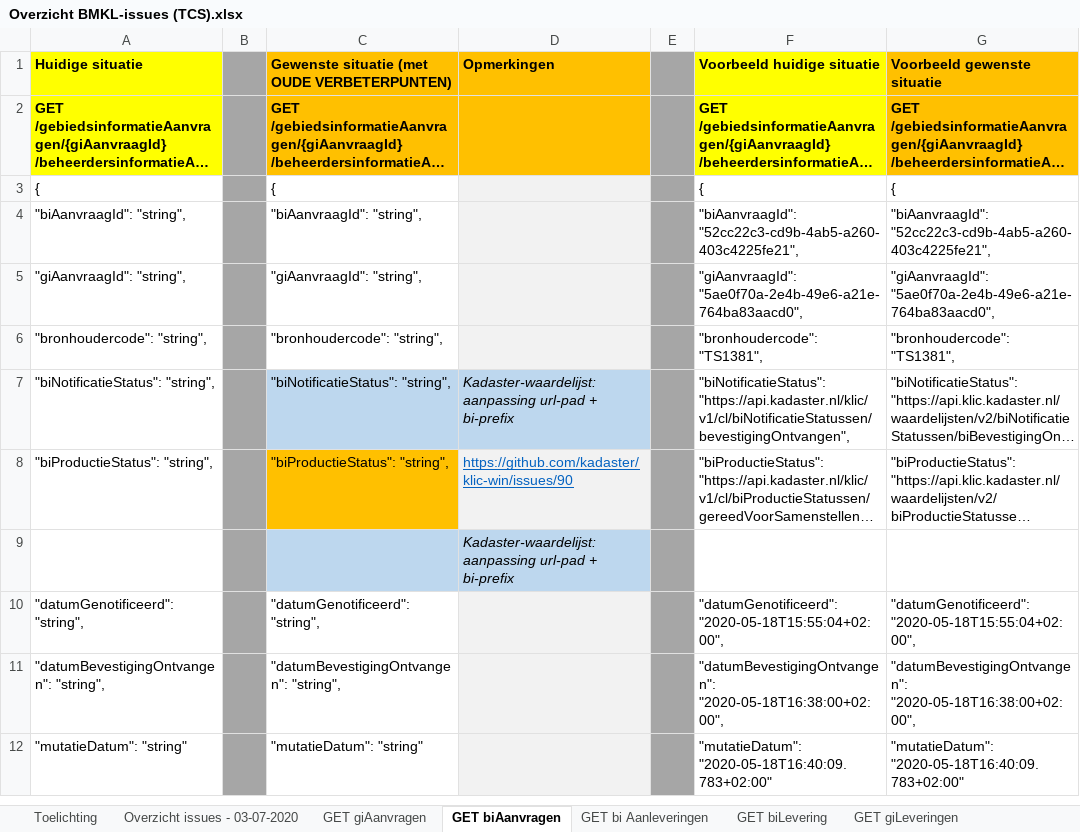
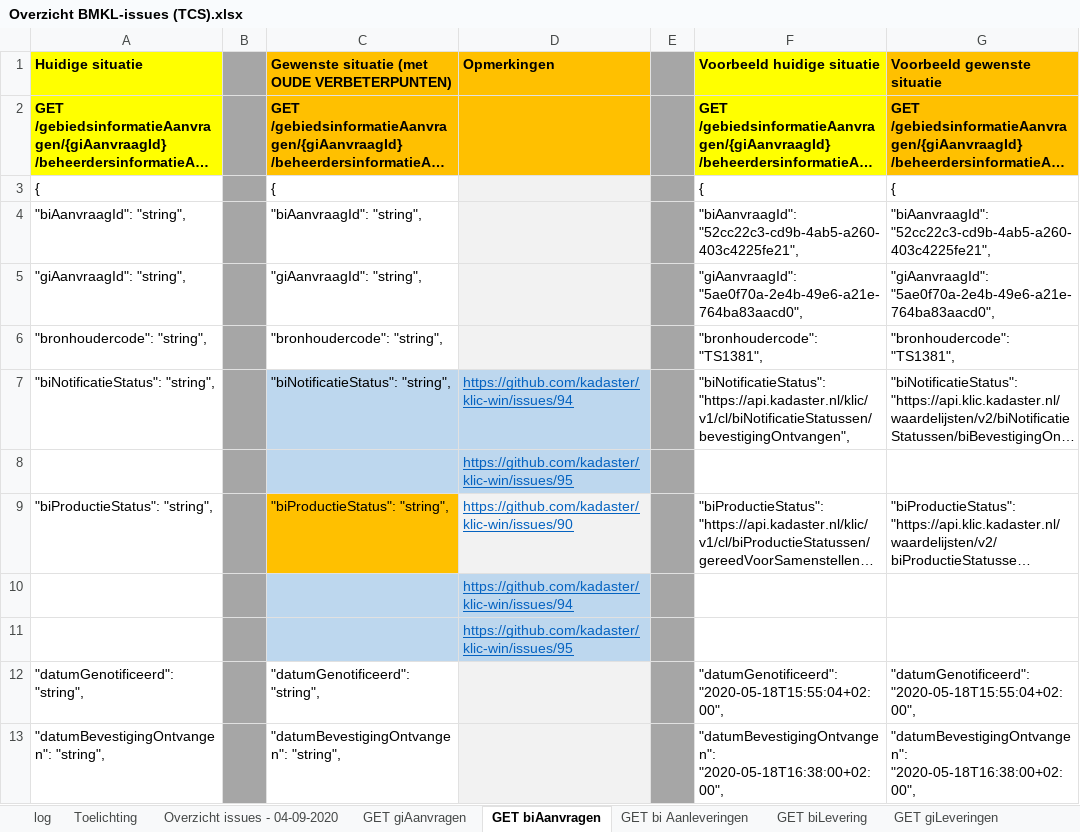
Before and after one commit to kadaster/klic-win, an Excel workbook: Beheren standaarden KLIC/Overzicht BMKL-issues (TCS).xlsx, sheet GET biAanvragen, drawn as a sheet; only a part is shown; the shorter side is filled out with more unchanged rows; long unchanged cells end in …; values as stored, in another font and other column widths than the file's, no borders; addresses are those after the commit; the diff names each change by its address in the sheet, - before the commit and + after, or states it on an @@ line.

Commit message:
overzicht BMKL-issues - status 17-09-2020

```diff
--- a/Beheren standaarden KLIC/Overzicht BMKL-issues (TCS).xlsx (sheet GET biAanvragen)
+++ b/Beheren standaarden KLIC/Overzicht BMKL-issues (TCS).xlsx (sheet GET biAanvragen)
-sheet tab: Overzicht issues - 03-07-2020
+sheet tab: Overzicht issues - 04-09-2020
+sheet tab: log
-D7 (Opmerkingen): Kadaster-waardelijst: aanpassing url-pad + bi-prefix
+D7 (Opmerkingen): https://github.com/kadaster/klic-win/issues/94
@@ D7 italic: on → off, underline: off → on, text colour: black → #0563C1 @@
+row 8:  |  |  | https://github.com/kadaster/klic-win/issues/95
-D10 (Opmerkingen): Kadaster-waardelijst: aanpassing url-pad + bi-prefix
+D10 (Opmerkingen): https://github.com/kadaster/klic-win/issues/94
@@ D10 italic: on → off, underline: off → on, text colour: black → #0563C1 @@
+row 11:  |  |  | https://github.com/kadaster/klic-win/issues/95
```
Also changed, not shown: sheet Overzicht issues - 04-09-2020, sheet GET Aanleveringen, sheet GET bi Aanleveringen, sheet GET giAanvragen, sheet Toelichting, sheet B2B-aanvraag.
